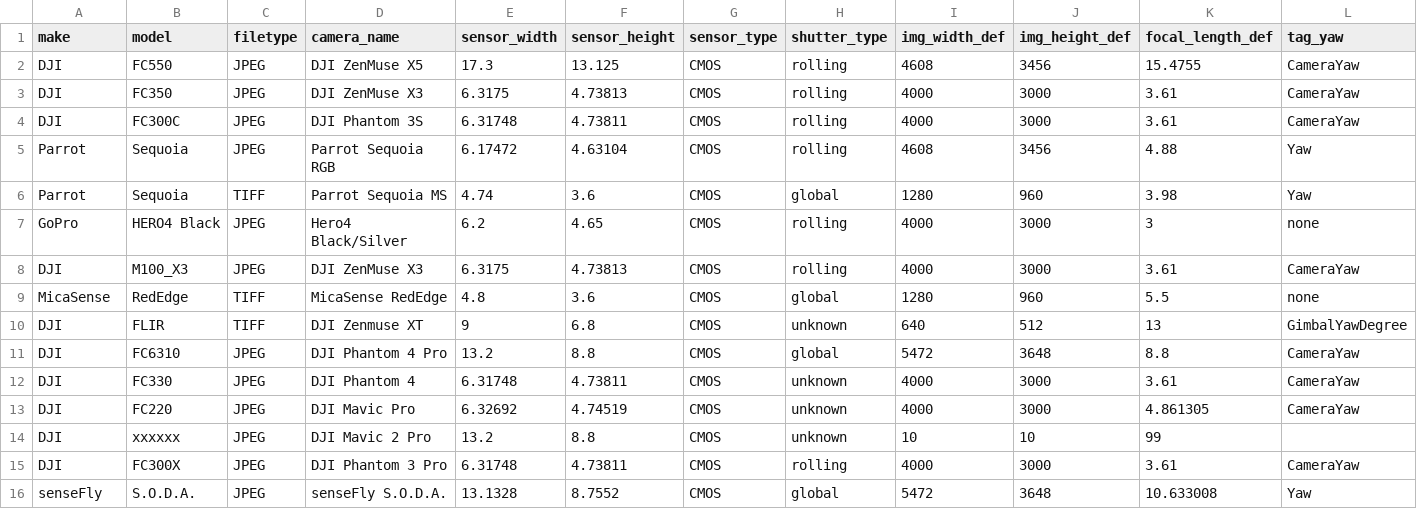
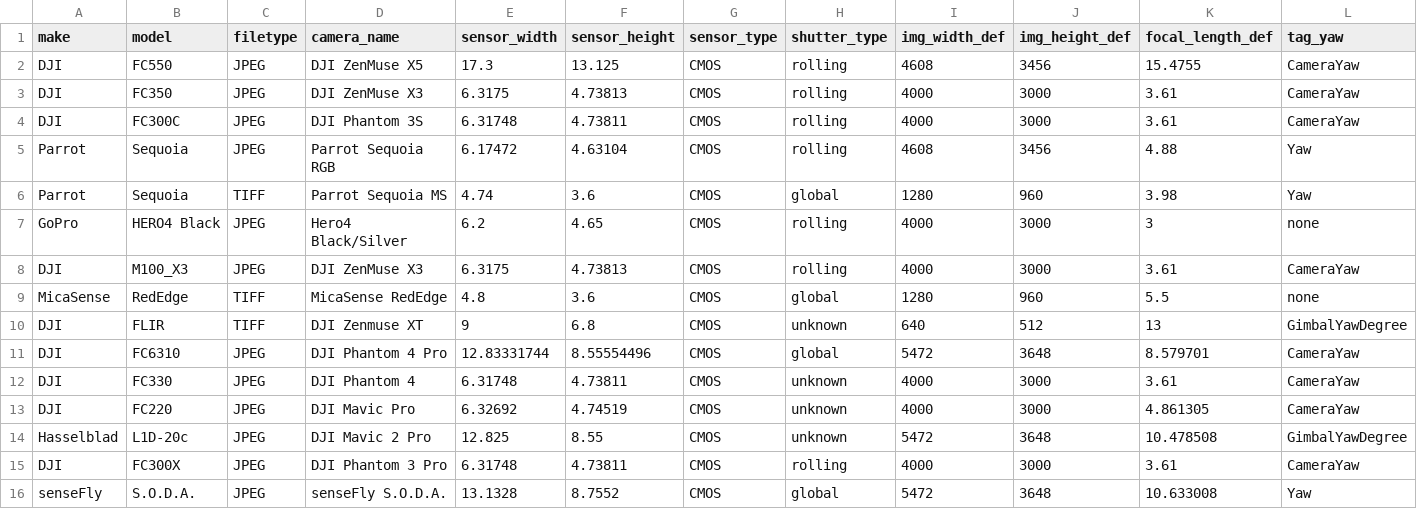
Before and after one commit to UCANR-IGIS/uasimg, a CSV file: inst/cameras/cameras.csv, drawn as a sheet; only a part is shown; removed rows and columns are numbered as before the commit, all else as after; rows hold the shown columns only; the diff names each change by its address in the sheet, - before the commit and + after, or states it on an @@ line.

```diff
--- a/inst/cameras/cameras.csv
+++ b/inst/cameras/cameras.csv
-E11 (sensor_width): 13.2
+E11 (sensor_width): 12.83331744
-F11 (sensor_height): 8.8
+F11 (sensor_height): 8.55554496
-K11 (focal_length_def): 8.8
+K11 (focal_length_def): 8.579701
-row 14: DJI | xxxxxx | JPEG | DJI Mavic 2 Pro | 13.2 | 8.8 | CMOS | unknown | 10 | 10 | 99
+row 14: Hasselblad | L1D-20c | JPEG | DJI Mavic 2 Pro | 12.825 | 8.55 | CMOS | unknown | 5472 | 3648 | 10.478508 | GimbalYawDegree
```
Also changed, not shown: 14 other files.
